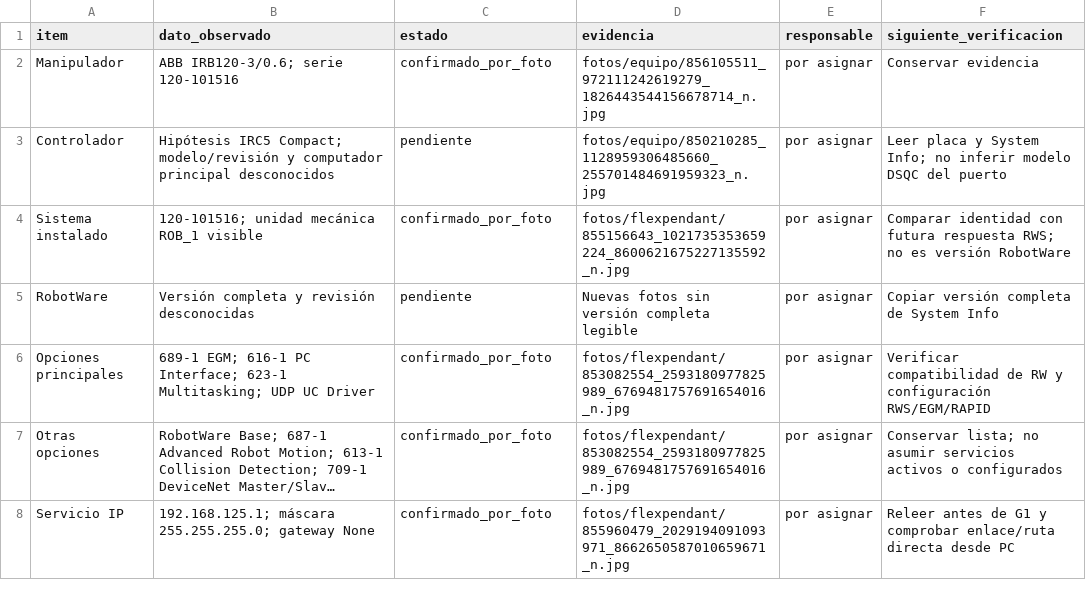
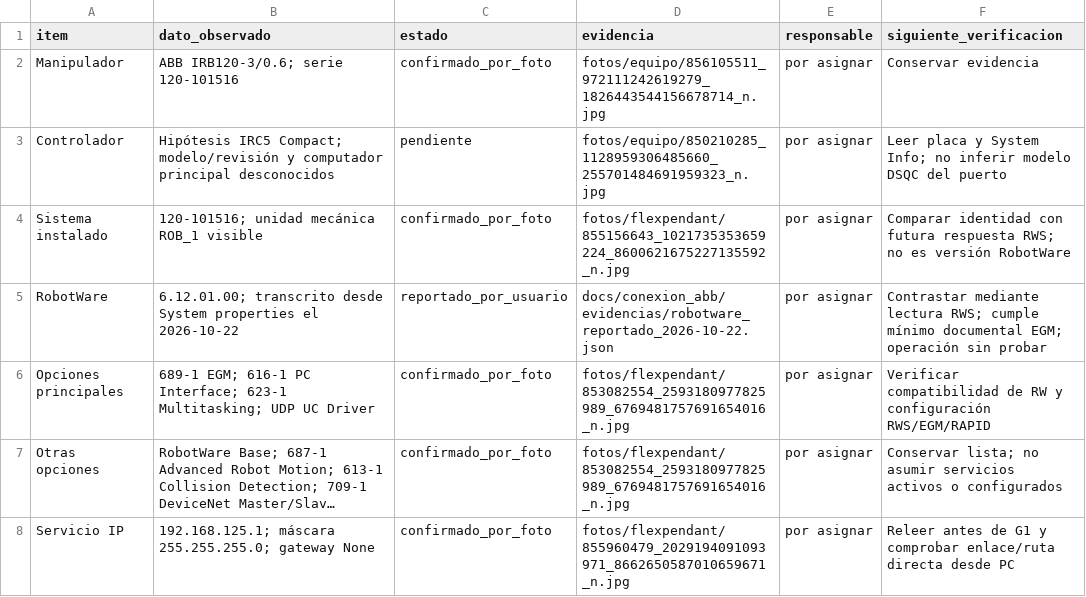
Before and after one commit to Marcelo767n/robotica-IMT342, a CSV file: 2-2026/IMT342/equipo/proyecto/docs/conexion_abb/gate0_inventario.csv, drawn as a sheet; only a part is shown; long unchanged cells end in ….

Commit message:
Inicio rama hitos 3 y 4: requisitos ECI-3/4, traspaso y evidencias Gate 0

```diff
--- a/2-2026/IMT342/equipo/proyecto/docs/conexion_abb/gate0_inventario.csv
+++ b/2-2026/IMT342/equipo/proyecto/docs/conexion_abb/gate0_inventario.csv
@@ -4,3 +4,3 @@ Controlador,Hipótesis IRC5 Compact; modelo/revisión y computador principal des
 Sistema instalado,120-101516; unidad mecánica ROB_1 visible,confirmado_por_foto,fotos/flexpendant/855156643_1021735353659224_8600621675227135592_n.jpg,por asignar,Comparar identidad con futura respuesta RWS; no es versión RobotWare
-RobotWare,Versión completa y revisión desconocidas,pendiente,Nuevas fotos sin versión completa legible,por asignar,Copiar versión completa de System Info
+RobotWare,6.12.01.00; transcrito desde System properties el 2026-10-22,reportado_por_usuario,docs/conexion_abb/evidencias/robotware_reportado_2026-10-22.json,por asignar,Contrastar mediante lectura RWS; cumple mínimo documental EGM; operación sin probar
 Opciones principales,689-1 EGM; 616-1 PC Interface; 623-1 Multitasking; UDP UC Driver,confirmado_por_foto,fotos/flexpendant/853082554_2593180977825989_6769481757691654016_n.jpg,por asignar,Verificar compatibilidad de RW y configuración RWS/EGM/RAPID
```
Also changed, not shown: 10 other files.
